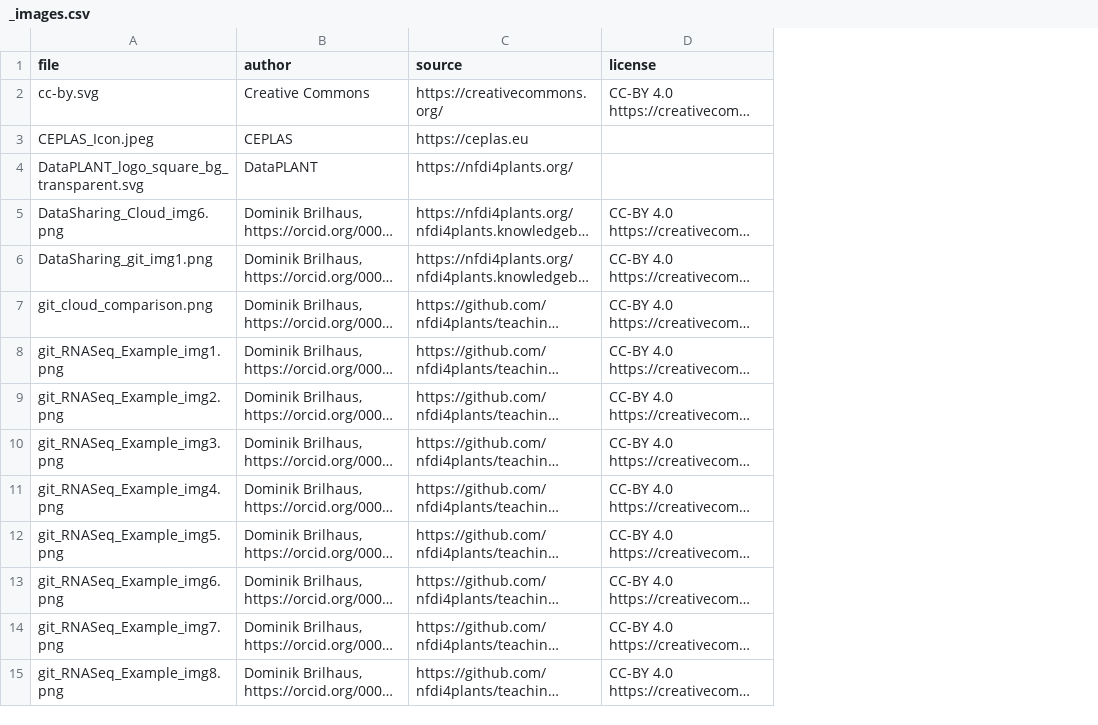
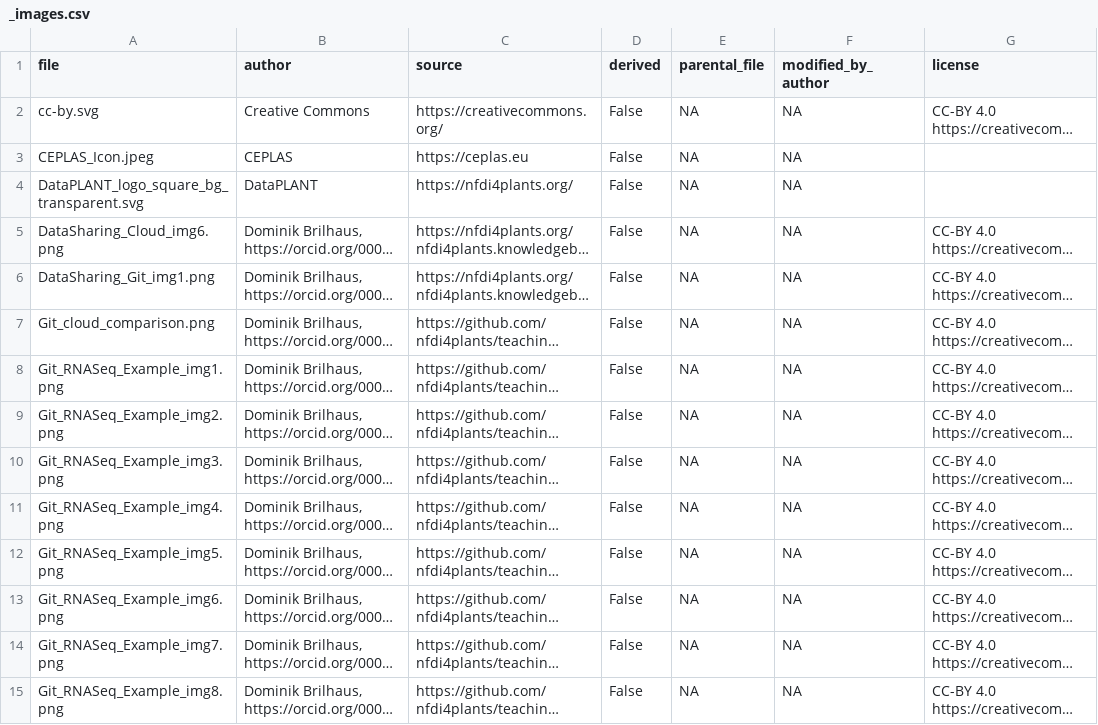
Before and after one commit to nfdi4plants/teaching-materials-concept, a CSV file: ressource_lists/_images.csv, drawn as a sheet; only a part is shown; long unchanged cells end in …; the diff covers the shown part only; the diff names each change by its address in the sheet, - before the commit and + after, or states it on an @@ line.

Commit message:
As GitHub and GitLab were already capitalized as correct in images, bricks, units, didactic paths, within files, derived files and several times in the the submitted figure, I decided to generally correct in the same way and type of files some 'git' typos with 'Git' Also the _images.csv file was updated accordingly. Moreover, the already commited new image files were added to the _images.csv file as modified files and three columns were added: 'derived' (True or False if this file is derived from another image file in the repository), 'parental_file' (the name of the parental raw or file within the repository from which the new file was derived), 'modified_by_author' (the author who did the modifications).

```diff
--- a/ressource_lists/_images.csv
+++ b/ressource_lists/_images.csv
+column D (derived), rows 2-15: all False
+column E (parental_file), rows 2-15: all NA
+column F (modified_by_author), rows 2-15: all NA
-A6 (file): DataSharing_git_img1.png
+A6 (file): DataSharing_Git_img1.png
-A7 (file): git_cloud_comparison.png
+A7 (file): Git_cloud_comparison.png
-A8 (file): git_RNASeq_Example_img1.png
+A8 (file): Git_RNASeq_Example_img1.png
-A9 (file): git_RNASeq_Example_img2.png
+A9 (file): Git_RNASeq_Example_img2.png
-A10 (file): git_RNASeq_Example_img3.png
+A10 (file): Git_RNASeq_Example_img3.png
-A11 (file): git_RNASeq_Example_img4.png
+A11 (file): Git_RNASeq_Example_img4.png
-A12 (file): git_RNASeq_Example_img5.png
+A12 (file): Git_RNASeq_Example_img5.png
-A13 (file): git_RNASeq_Example_img6.png
+A13 (file): Git_RNASeq_Example_img6.png
-A14 (file): git_RNASeq_Example_img7.png
+A14 (file): Git_RNASeq_Example_img7.png
-A15 (file): git_RNASeq_Example_img8.png
+A15 (file): Git_RNASeq_Example_img8.png
```
Also changed, not shown: 11 added rows and 13 edited cells elsewhere in this file, 16 other files.
